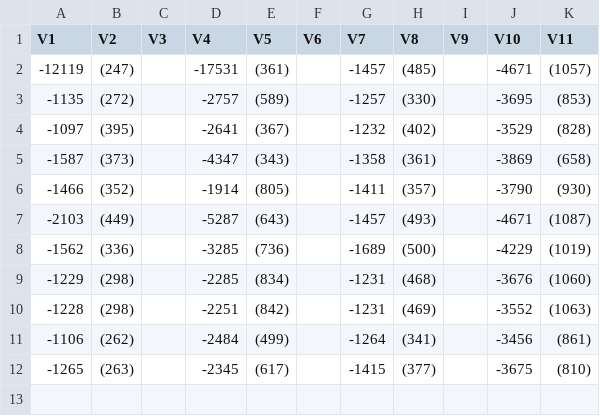
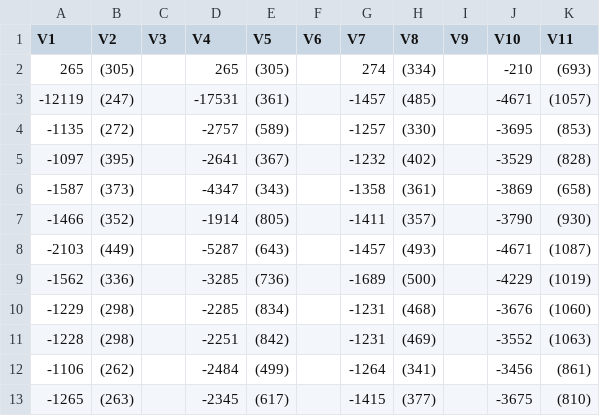
Before and after one commit to xuyiqing/lalonde, a CSV file: tables/ldw_placebo.csv, drawn as a sheet.

```diff
--- a/tables/ldw_placebo.csv
+++ b/tables/ldw_placebo.csv
@@ -1,2 +1,3 @@
 "V1","V2","V3","V4","V5","V6","V7","V8","V9","V10","V11"
+"265","(305)","","265","(305)","","274","(334)","","-210","(693)"
 "-12119","(247)","","-17531","(361)","","-1457","(485)","","-4671","(1057)"
```
Also changed, not shown: tables/ldw.csv, tables/ldw_no74.csv, 17 other files.
